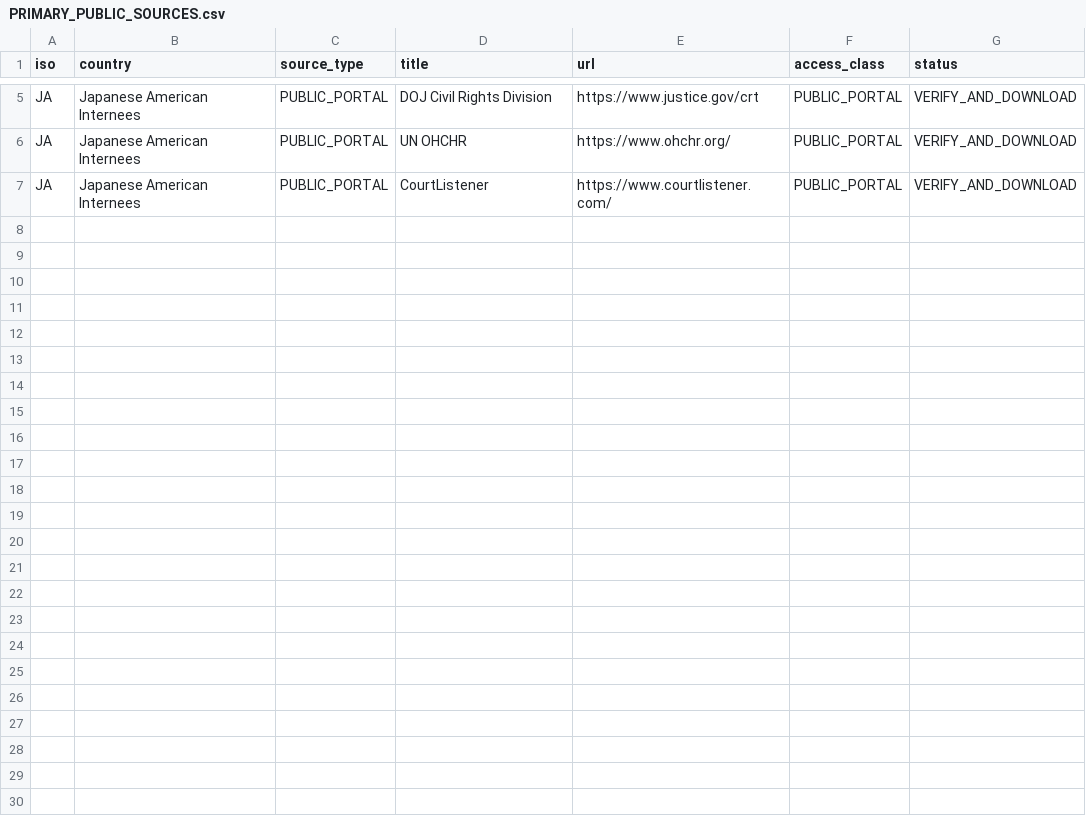
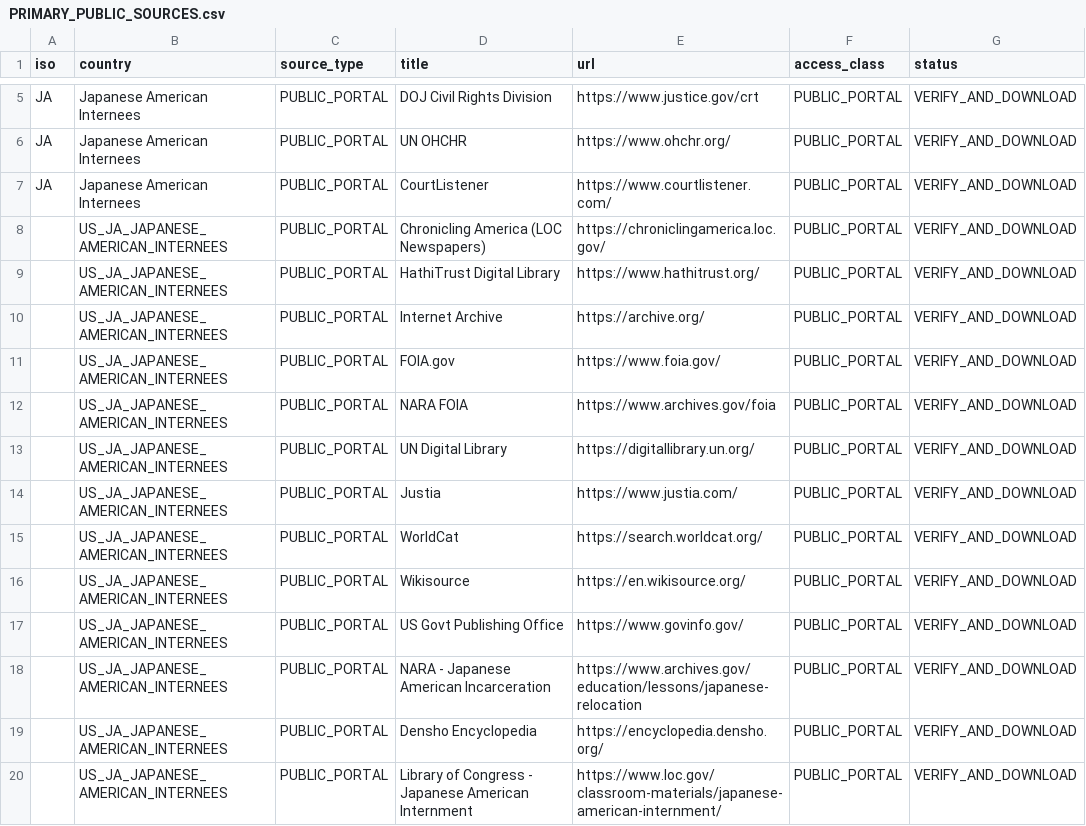
Before and after one commit to GlobalRestitutionAlliance/turtle-island-us-ja-japanese-american-internees-master-litigation, a CSV file: 03_Evidentiary_Exhibits/PRIMARY_PUBLIC_SOURCES.csv, drawn as a sheet; only a part is shown, gaps mark what is left out; the diff names each change by its address in the sheet, - before the commit and + after, or states it on an @@ line.

Commit message:
Expand primary public source registries (Batch 2)

```diff
--- a/03_Evidentiary_Exhibits/PRIMARY_PUBLIC_SOURCES.csv
+++ b/03_Evidentiary_Exhibits/PRIMARY_PUBLIC_SOURCES.csv
+row 8:  | US_JA_JAPANESE_AMERICAN_INTERNEES | PUBLIC_PORTAL | Chronicling America (LOC Newspapers) | https://chroniclingamerica.loc.gov/ | PUBLIC_PORTAL | VERIFY_AND_DOWNLOAD
+row 9:  | US_JA_JAPANESE_AMERICAN_INTERNEES | PUBLIC_PORTAL | HathiTrust Digital Library | https://www.hathitrust.org/ | PUBLIC_PORTAL | VERIFY_AND_DOWNLOAD
+row 10:  | US_JA_JAPANESE_AMERICAN_INTERNEES | PUBLIC_PORTAL | Internet Archive | https://archive.org/ | PUBLIC_PORTAL | VERIFY_AND_DOWNLOAD
+row 11:  | US_JA_JAPANESE_AMERICAN_INTERNEES | PUBLIC_PORTAL | FOIA.gov | https://www.foia.gov/ | PUBLIC_PORTAL | VERIFY_AND_DOWNLOAD
+row 12:  | US_JA_JAPANESE_AMERICAN_INTERNEES | PUBLIC_PORTAL | NARA FOIA | https://www.archives.gov/foia | PUBLIC_PORTAL | VERIFY_AND_DOWNLOAD
+row 13:  | US_JA_JAPANESE_AMERICAN_INTERNEES | PUBLIC_PORTAL | UN Digital Library | https://digitallibrary.un.org/ | PUBLIC_PORTAL | VERIFY_AND_DOWNLOAD
+row 14:  | US_JA_JAPANESE_AMERICAN_INTERNEES | PUBLIC_PORTAL | Justia | https://www.justia.com/ | PUBLIC_PORTAL | VERIFY_AND_DOWNLOAD
+row 15:  | US_JA_JAPANESE_AMERICAN_INTERNEES | PUBLIC_PORTAL | WorldCat | https://search.worldcat.org/ | PUBLIC_PORTAL | VERIFY_AND_DOWNLOAD
+row 16:  | US_JA_JAPANESE_AMERICAN_INTERNEES | PUBLIC_PORTAL | Wikisource | https://en.wikisource.org/ | PUBLIC_PORTAL | VERIFY_AND_DOWNLOAD
+row 17:  | US_JA_JAPANESE_AMERICAN_INTERNEES | PUBLIC_PORTAL | US Govt Publishing Office | https://www.govinfo.gov/ | PUBLIC_PORTAL | VERIFY_AND_DOWNLOAD
+row 18:  | US_JA_JAPANESE_AMERICAN_INTERNEES | PUBLIC_PORTAL | NARA - Japanese American Incarceration | https://www.archives.gov/education/lessons/japanese-relocation | PUBLIC_PORTAL | VERIFY_AND_DOWNLOAD
+row 19:  | US_JA_JAPANESE_AMERICAN_INTERNEES | PUBLIC_PORTAL | Densho Encyclopedia | https://encyclopedia.densho.org/ | PUBLIC_PORTAL | VERIFY_AND_DOWNLOAD
+row 20:  | US_JA_JAPANESE_AMERICAN_INTERNEES | PUBLIC_PORTAL | Library of Congress - Japanese American Internment | https://www.loc.gov/classroom-materials/japanese-american-internment/ | PUBLIC_PORTAL | VERIFY_AND_DOWNLOAD
```
Also changed, not shown: 2 other files.
